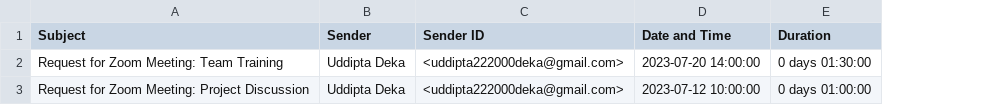
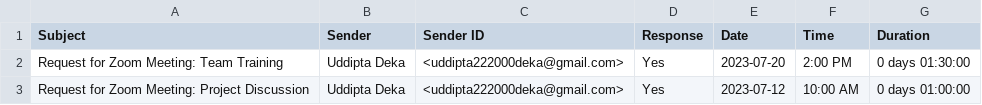
Before and after one commit to uddiGitHub/Automatic-Zoom-Meeting-Scheduler-with-Email-Integration, a CSV file: linkReqMails.csv, drawn as a sheet; removed rows and columns are numbered as before the commit, all else as after; the diff names each change by its address in the sheet, - before the commit and + after, or states it on an @@ line.

```diff
--- a/linkReqMails.csv
+++ b/linkReqMails.csv
-column D (Date and Time), rows 2-3: 2023-07-20 14:00:00 | 2023-07-12 10:00:00
+column D (Response), rows 2-3: Yes | Yes
+column E (Date), rows 2-3: 2023-07-20 | 2023-07-12
+column F (Time), rows 2-3: 2:00 PM | 10:00 AM
```
Also changed, not shown: 6 other files.
